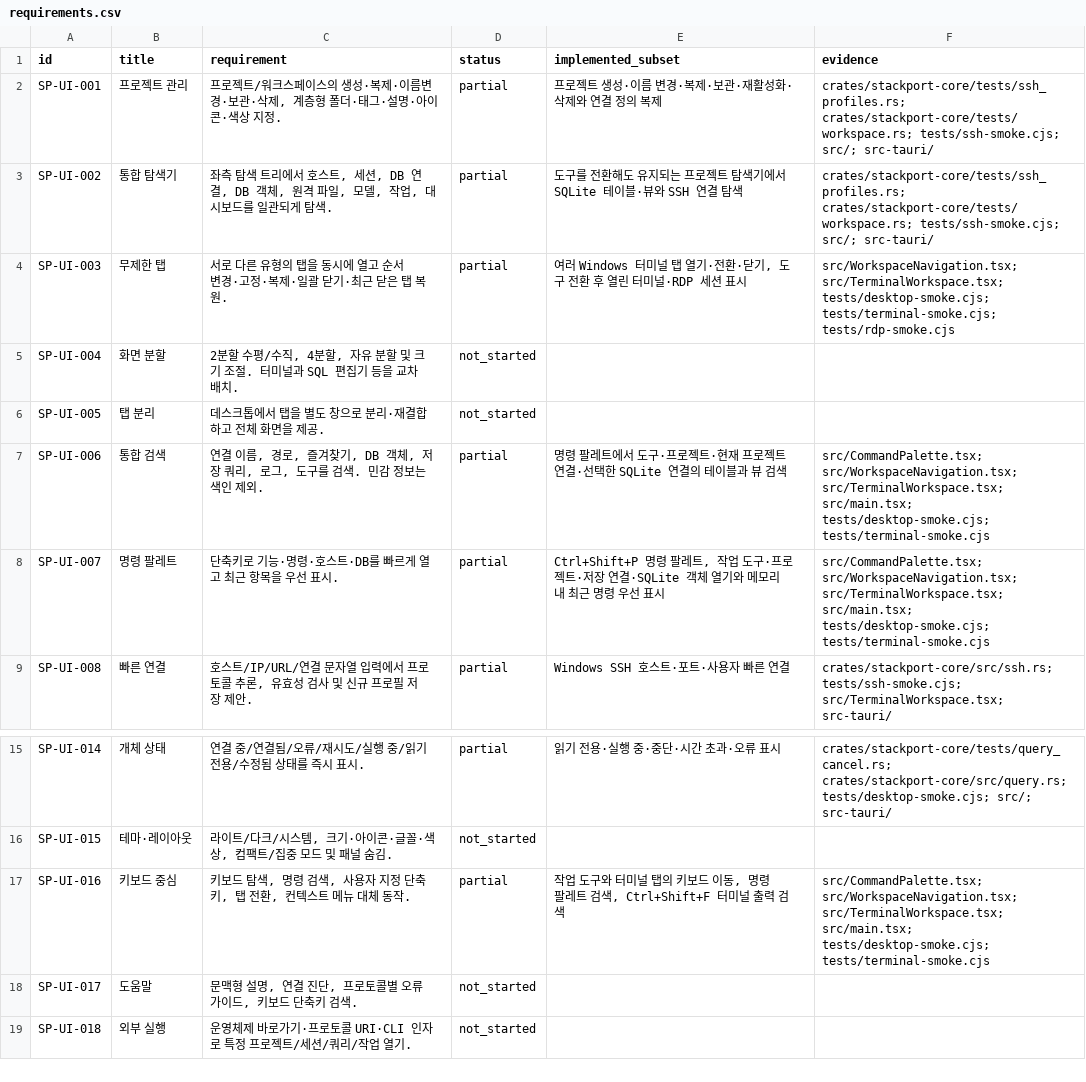
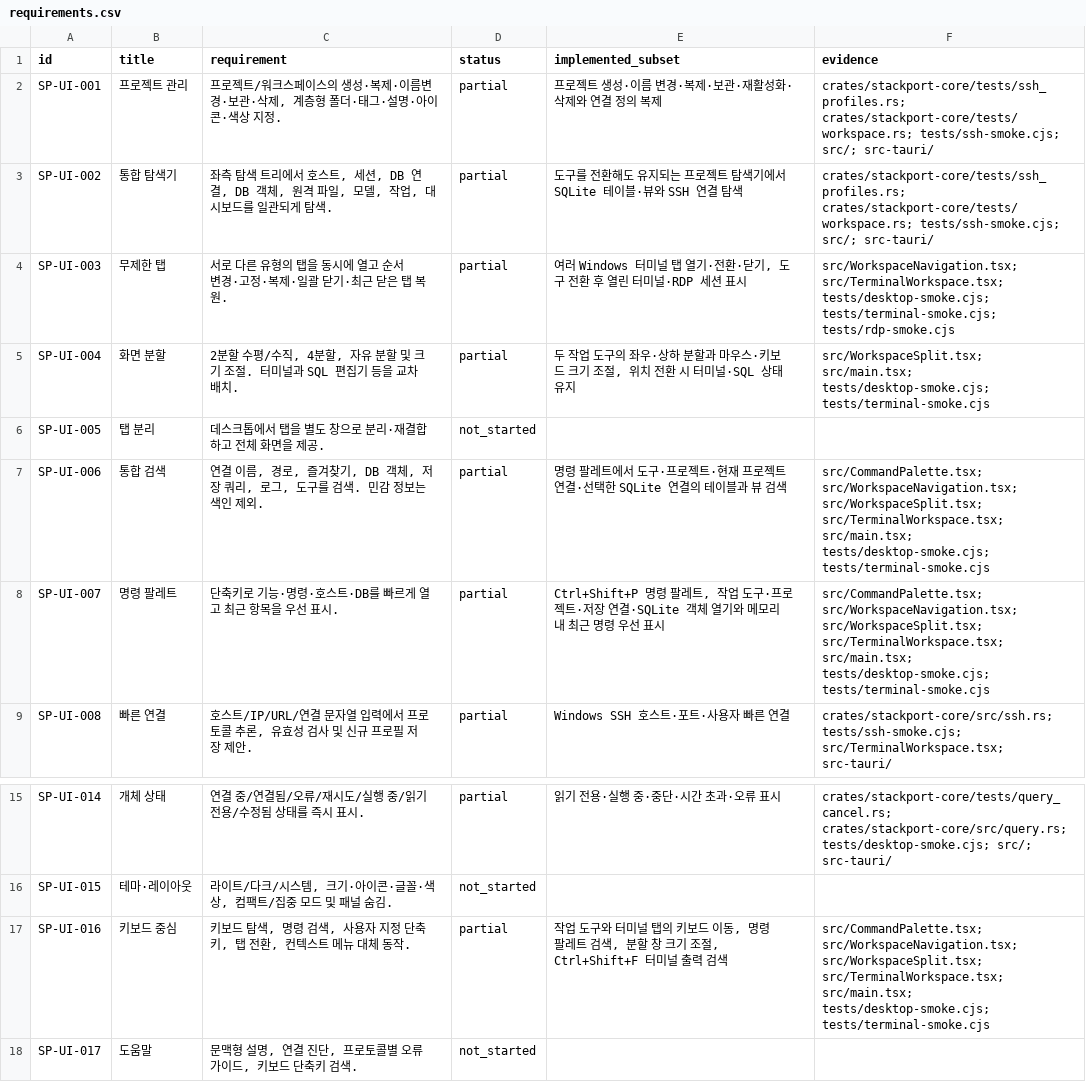
Before and after one commit to KimPolar/StackPort, a CSV file: docs/requirements.csv, drawn as a sheet; only a part is shown, gaps mark what is left out; the shorter side is filled out with more unchanged rows.

Commit message:
feat: split the workspace across two live tools

```diff
--- a/docs/requirements.csv
+++ b/docs/requirements.csv
@@ -4,6 +4,6 @@ SP-UI-002,통합 탐색기,"좌측 탐색 트리에서 호스트, 세션, DB 연
 SP-UI-003,무제한 탭,서로 다른 유형의 탭을 동시에 열고 순서 변경·고정·복제·일괄 닫기·최근 닫은 탭 복원.,partial,"여러 Windows 터미널 탭 열기·전환·닫기, 도구 전환 후 열린 터미널·RDP 세션 표시",src/WorkspaceNavigation.tsx; src/TerminalWorkspace.tsx; tests/desktop-smoke.cjs; tests/terminal-smoke.cjs; tests/rdp-smoke.cjs
-SP-UI-004,화면 분할,"2분할 수평/수직, 4분할, 자유 분할 및 크기 조절. 터미널과 SQL 편집기 등을 교차 배치.",not_started,,
+SP-UI-004,화면 분할,"2분할 수평/수직, 4분할, 자유 분할 및 크기 조절. 터미널과 SQL 편집기 등을 교차 배치.",partial,"두 작업 도구의 좌우·상하 분할과 마우스·키보드 크기 조절, 위치 전환 시 터미널·SQL 상태 유지",src/WorkspaceSplit.tsx; src/main.tsx; tests/desktop-smoke.cjs; tests/terminal-smoke.cjs
 SP-UI-005,탭 분리,데스크톱에서 탭을 별도 창으로 분리·재결합하고 전체 화면을 제공.,not_started,,
-SP-UI-006,통합 검색,"연결 이름, 경로, 즐겨찾기, DB 객체, 저장 쿼리, 로그, 도구를 검색. 민감 정보는 색인 제외.",partial,명령 팔레트에서 도구·프로젝트·현재 프로젝트 연결·선택한 SQLite 연결의 테이블과 뷰 검색,src/CommandPalette.tsx; src/WorkspaceNavigation.tsx; src/TerminalWorkspace.tsx; src/main.tsx; tests/desktop-smoke.cjs; tests/terminal-smoke.cjs
-SP-UI-007,명령 팔레트,단축키로 기능·명령·호스트·DB를 빠르게 열고 최근 항목을 우선 표시.,partial,"Ctrl+Shift+P 명령 팔레트, 작업 도구·프로젝트·저장 연결·SQLite 객체 열기와 메모리 내 최근 명령 우선 표시",src/CommandPalette.tsx; src/WorkspaceNavigation.tsx; src/TerminalWorkspace.tsx; src/main.tsx; tests/desktop-smoke.cjs; tests/terminal-smoke.cjs
+SP-UI-006,통합 검색,"연결 이름, 경로, 즐겨찾기, DB 객체, 저장 쿼리, 로그, 도구를 검색. 민감 정보는 색인 제외.",partial,명령 팔레트에서 도구·프로젝트·현재 프로젝트 연결·선택한 SQLite 연결의 테이블과 뷰 검색,src/CommandPalette.tsx; src/WorkspaceNavigation.tsx; src/WorkspaceSplit.tsx; src/TerminalWorkspace.tsx; src/main.tsx; tests/desktop-smoke.cjs; tests/terminal-smoke.cjs
+SP-UI-007,명령 팔레트,단축키로 기능·명령·호스트·DB를 빠르게 열고 최근 항목을 우선 표시.,partial,"Ctrl+Shift+P 명령 팔레트, 작업 도구·프로젝트·저장 연결·SQLite 객체 열기와 메모리 내 최근 명령 우선 표시",src/CommandPalette.tsx; src/WorkspaceNavigation.tsx; src/WorkspaceSplit.tsx; src/TerminalWorkspace.tsx; src/main.tsx; tests/desktop-smoke.cjs; tests/terminal-smoke.cjs
 SP-UI-008,빠른 연결,"호스트/IP/URL/연결 문자열 입력에서 프로토콜 추론, 유효성 검사 및 신규 프로필 저장 제안.",partial,Windows SSH 호스트·포트·사용자 빠른 연결,crates/stackport-core/src/ssh.rs; tests/ssh-smoke.cjs; src/TerminalWorkspace.tsx; src-tauri/
@@ -16,3 +16,3 @@ SP-UI-014,개체 상태,연결 중/연결됨/오류/재시도/실행 중/읽기
 SP-UI-015,테마·레이아웃,"라이트/다크/시스템, 크기·아이콘·글꼴·색상, 컴팩트/집중 모드 및 패널 숨김.",not_started,,
-SP-UI-016,키보드 중심,"키보드 탐색, 명령 검색, 사용자 지정 단축키, 탭 전환, 컨텍스트 메뉴 대체 동작.",partial,"작업 도구와 터미널 탭의 키보드 이동, 명령 팔레트 검색, Ctrl+Shift+F 터미널 출력 검색",src/CommandPalette.tsx; src/WorkspaceNavigation.tsx; src/TerminalWorkspace.tsx; src/main.tsx; tests/desktop-smoke.cjs; tests/terminal-smoke.cjs
+SP-UI-016,키보드 중심,"키보드 탐색, 명령 검색, 사용자 지정 단축키, 탭 전환, 컨텍스트 메뉴 대체 동작.",partial,"작업 도구와 터미널 탭의 키보드 이동, 명령 팔레트 검색, 분할 창 크기 조절, Ctrl+Shift+F 터미널 출력 검색",src/CommandPalette.tsx; src/WorkspaceNavigation.tsx; src/WorkspaceSplit.tsx; src/TerminalWorkspace.tsx; src/main.tsx; tests/desktop-smoke.cjs; tests/terminal-smoke.cjs
 SP-UI-017,도움말,"문맥형 설명, 연결 진단, 프로토콜별 오류 가이드, 키보드 단축키 검색.",not_started,,
```
Also changed, not shown: 8 other files.
